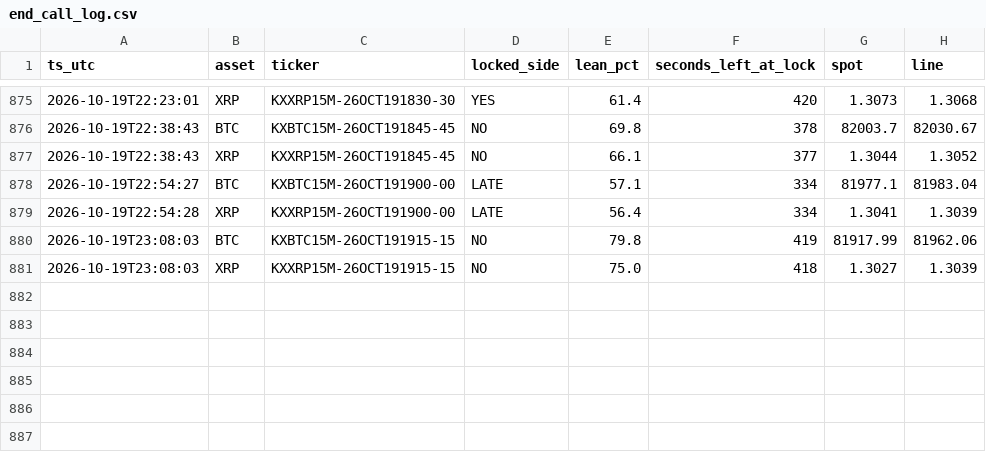
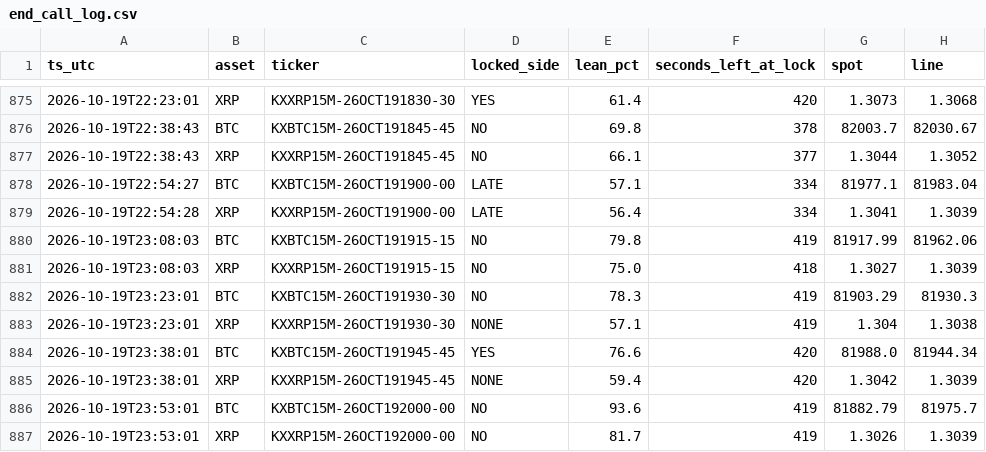
Before and after one commit to Dadominoe/Kalshi-dash, a CSV file: seed_data/bot_state/end_call_log.csv, drawn as a sheet; only a part is shown, gaps mark what is left out.

```diff
--- a/seed_data/bot_state/end_call_log.csv
+++ b/seed_data/bot_state/end_call_log.csv
@@ -881 +881,7 @@ ts_utc,asset,ticker,locked_side,lean_pct,seconds_left_at_lock,spot,line
 2026-10-19T23:08:03,XRP,KXXRP15M-26OCT191915-15,NO,75.0,418,1.3027,1.3039
+2026-10-19T23:23:01,BTC,KXBTC15M-26OCT191930-30,NO,78.3,419,81903.29,81930.3
+2026-10-19T23:23:01,XRP,KXXRP15M-26OCT191930-30,NONE,57.1,419,1.304,1.3038
+2026-10-19T23:38:01,BTC,KXBTC15M-26OCT191945-45,YES,76.6,420,81988.0,81944.34
+2026-10-19T23:38:01,XRP,KXXRP15M-26OCT191945-45,NONE,59.4,420,1.3042,1.3039
+2026-10-19T23:53:01,BTC,KXBTC15M-26OCT192000-00,NO,93.6,419,81882.79,81975.7
+2026-10-19T23:53:01,XRP,KXXRP15M-26OCT192000-00,NO,81.7,419,1.3026,1.3039
```
Also changed, not shown: seed_data/bot_state/end_call_flips.csv, seed_data/bot_state/line_cross_log.csv, 11 other files.
